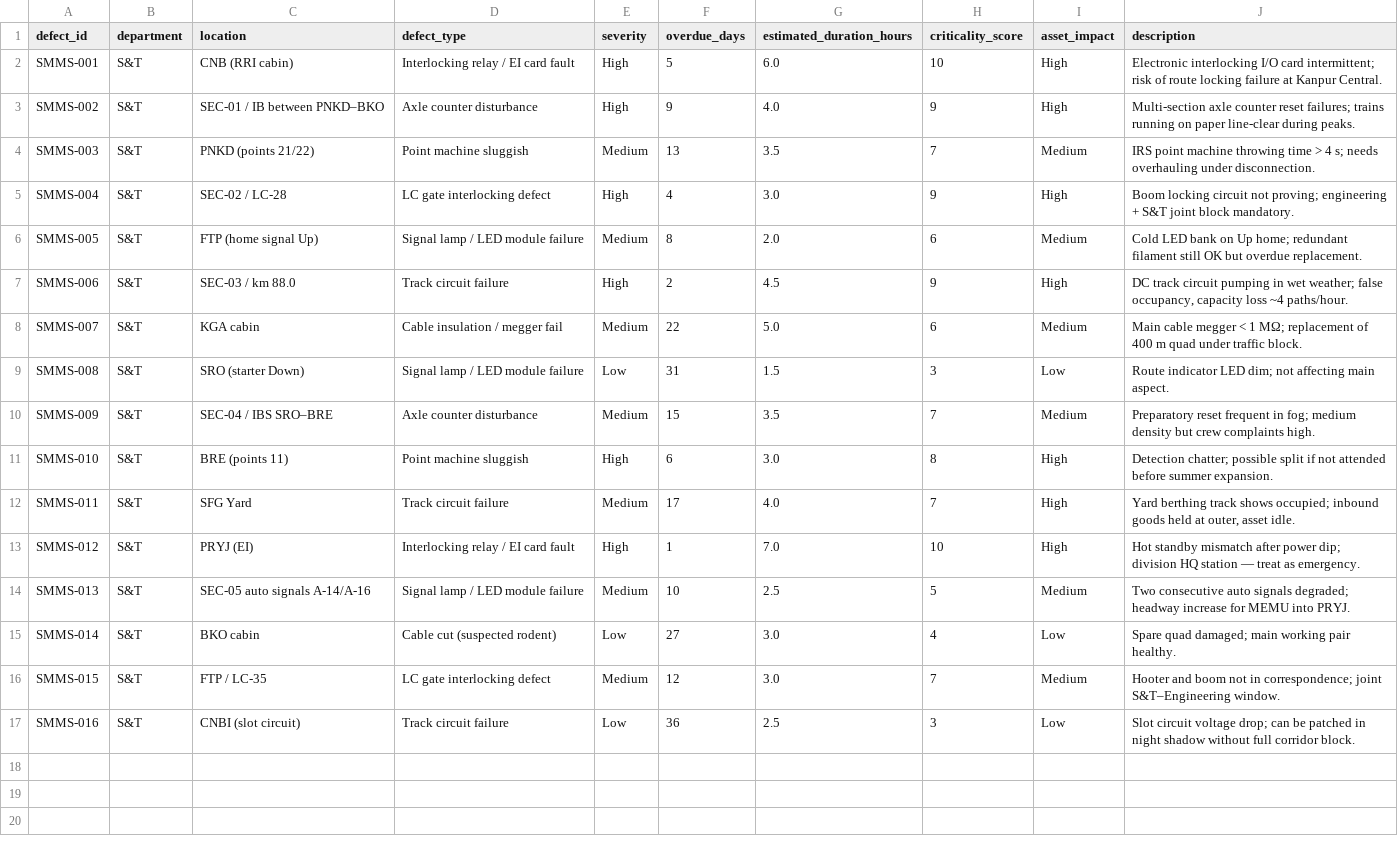
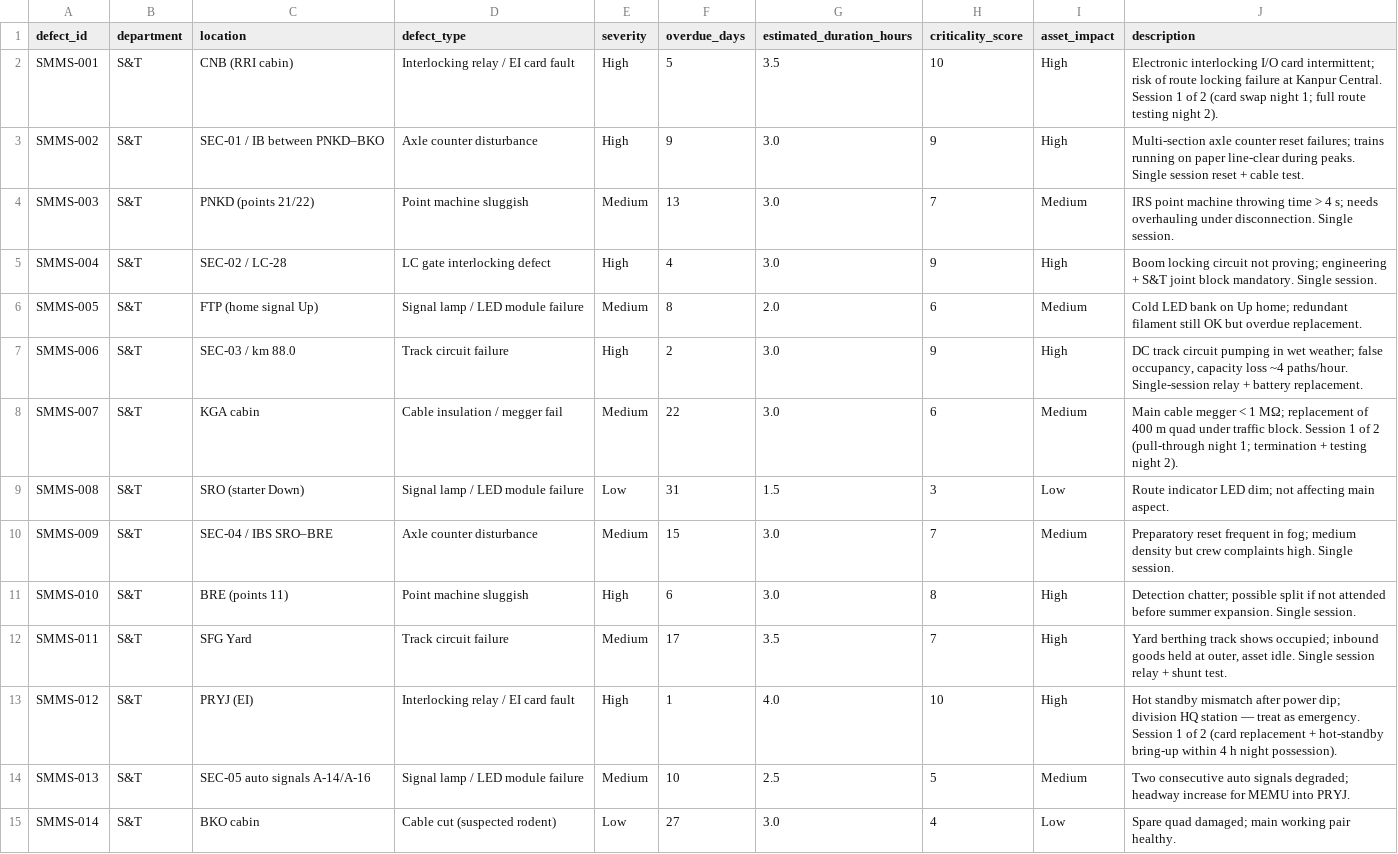
Before and after one commit to Sree97605-coder/SIH_AI-Powered_Automatic_Block_Planning, a CSV file: data/smms_defects.csv, drawn as a sheet; only a part is shown; the shorter side is filled out with more unchanged rows.

```diff
--- a/data/smms_defects.csv
+++ b/data/smms_defects.csv
@@ -1,14 +1,14 @@
 defect_id,department,location,defect_type,severity,overdue_days,estimated_duration_hours,criticality_score,asset_impact,description
-SMMS-001,S&T,CNB (RRI cabin),Interlocking relay / EI card fault,High,5,6.0,10,High,Electronic interlocking I/O card intermittent; risk of route locking failure at Kanpur Central.
-SMMS-002,S&T,SEC-01 / IB between PNKD–BKO,Axle counter disturbance,High,9,4.0,9,High,Multi-section axle counter reset failures; trains running on paper line-clear during peaks.
-SMMS-003,S&T,PNKD (points 21/22),Point machine sluggish,Medium,13,3.5,7,Medium,IRS point machine throwing time > 4 s; needs overhauling under disconnection.
-SMMS-004,S&T,SEC-02 / LC-28,LC gate interlocking defect,High,4,3.0,9,High,Boom locking circuit not proving; engineering + S&T joint block mandatory.
+SMMS-001,S&T,CNB (RRI cabin),Interlocking relay / EI card fault,High,5,3.5,10,High,Electronic interlocking I/O card intermittent; risk of route locking failure at Kanpur Central. Session 1 of 2 (card swap night 1; full route testing night 2).
+SMMS-002,S&T,SEC-01 / IB between PNKD–BKO,Axle counter disturbance,High,9,3.0,9,High,Multi-section axle counter reset failures; trains running on paper line-clear during peaks. Single session reset + cable test.
+SMMS-003,S&T,PNKD (points 21/22),Point machine sluggish,Medium,13,3.0,7,Medium,IRS point machine throwing time > 4 s; needs overhauling under disconnection. Single session.
+SMMS-004,S&T,SEC-02 / LC-28,LC gate interlocking defect,High,4,3.0,9,High,Boom locking circuit not proving; engineering + S&T joint block mandatory. Single session.
 SMMS-005,S&T,FTP (home signal Up),Signal lamp / LED module failure,Medium,8,2.0,6,Medium,Cold LED bank on Up home; redundant filament still OK but overdue replacement.
-SMMS-006,S&T,SEC-03 / km 88.0,Track circuit failure,High,2,4.5,9,High,"DC track circuit pumping in wet weather; false occupancy, capacity loss ~4 paths/hour."
-SMMS-007,S&T,KGA cabin,Cable insulation / megger fail,Medium,22,5.0,6,Medium,Main cable megger < 1 MΩ; replacement of 400 m quad under traffic block.
+SMMS-006,S&T,SEC-03 / km 88.0,Track circuit failure,High,2,3.0,9,High,"DC track circuit pumping in wet weather; false occupancy, capacity loss ~4 paths/hour. Single-session relay + battery replacement."
+SMMS-007,S&T,KGA cabin,Cable insulation / megger fail,Medium,22,3.0,6,Medium,Main cable megger < 1 MΩ; replacement of 400 m quad under traffic block. Session 1 of 2 (pull-through night 1; termination + testing night 2).
 SMMS-008,S&T,SRO (starter Down),Signal lamp / LED module failure,Low,31,1.5,3,Low,Route indicator LED dim; not affecting main aspect.
-SMMS-009,S&T,SEC-04 / IBS SRO–BRE,Axle counter disturbance,Medium,15,3.5,7,Medium,Preparatory reset frequent in fog; medium density but crew complaints high.
-SMMS-010,S&T,BRE (points 11),Point machine sluggish,High,6,3.0,8,High,Detection chatter; possible split if not attended before summer expansion.
-SMMS-011,S&T,SFG Yard,Track circuit failure,Medium,17,4.0,7,High,"Yard berthing track shows occupied; inbound goods held at outer, asset idle."
-SMMS-012,S&T,PRYJ (EI),Interlocking relay / EI card fault,High,1,7.0,10,High,Hot standby mismatch after power dip; division HQ station — treat as emergency.
+SMMS-009,S&T,SEC-04 / IBS SRO–BRE,Axle counter disturbance,Medium,15,3.0,7,Medium,Preparatory reset frequent in fog; medium density but crew complaints high. Single session.
+SMMS-010,S&T,BRE (points 11),Point machine sluggish,High,6,3.0,8,High,Detection chatter; possible split if not attended before summer expansion. Single session.
+SMMS-011,S&T,SFG Yard,Track circuit failure,Medium,17,3.5,7,High,"Yard berthing track shows occupied; inbound goods held at outer, asset idle. Single session relay + shunt test."
+SMMS-012,S&T,PRYJ (EI),Interlocking relay / EI card fault,High,1,4.0,10,High,Hot standby mismatch after power dip; division HQ station — treat as emergency. Session 1 of 2 (card replacement + hot-standby bring-up within 4 h night possession).
 SMMS-013,S&T,SEC-05 auto signals A-14/A-16,Signal lamp / LED module failure,Medium,10,2.5,5,Medium,Two consecutive auto signals degraded; headway increase for MEMU into PRYJ.
```
Also changed, not shown: data/optimized/monthly_schedule.csv, data/optimized/weekly_schedule.csv, 8 other files.
